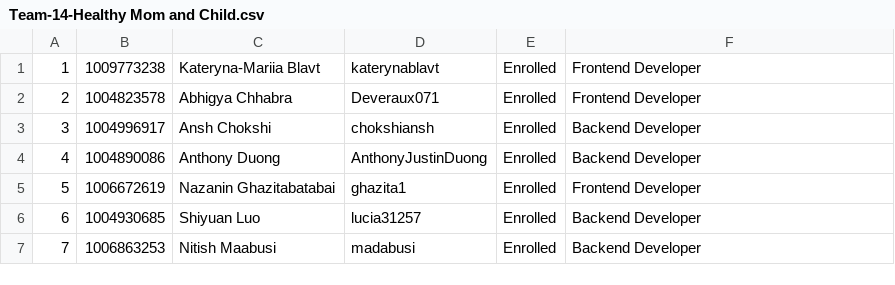
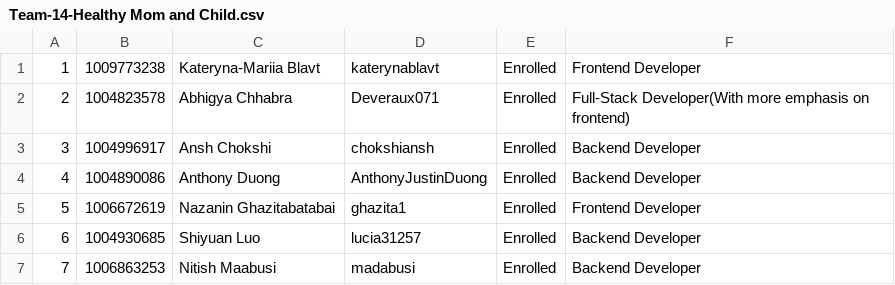
Before and after one commit to anshchokshi/HealthyMomAndChild, a CSV file: Team-14-Healthy Mom and Child.csv, drawn as a sheet.

Commit message:
Updating role

```diff
--- a/Team-14-Healthy Mom and Child.csv
+++ b/Team-14-Healthy Mom and Child.csv
@@ -1,3 +1,3 @@
 1,1009773238,Kateryna-Mariia Blavt,katerynablavt,Enrolled,Frontend Developer,,,,,,,,,,,
-2,1004823578,Abhigya Chhabra,Deveraux071,Enrolled,Frontend Developer,,,,,,,,,,,
+2,1004823578,Abhigya Chhabra,Deveraux071,Enrolled,Full-Stack Developer(With more emphasis on frontend),,,,,,,,,,,
 3,1004996917,Ansh Chokshi,chokshiansh,Enrolled,Backend Developer,,,,,,,,,,,
```
